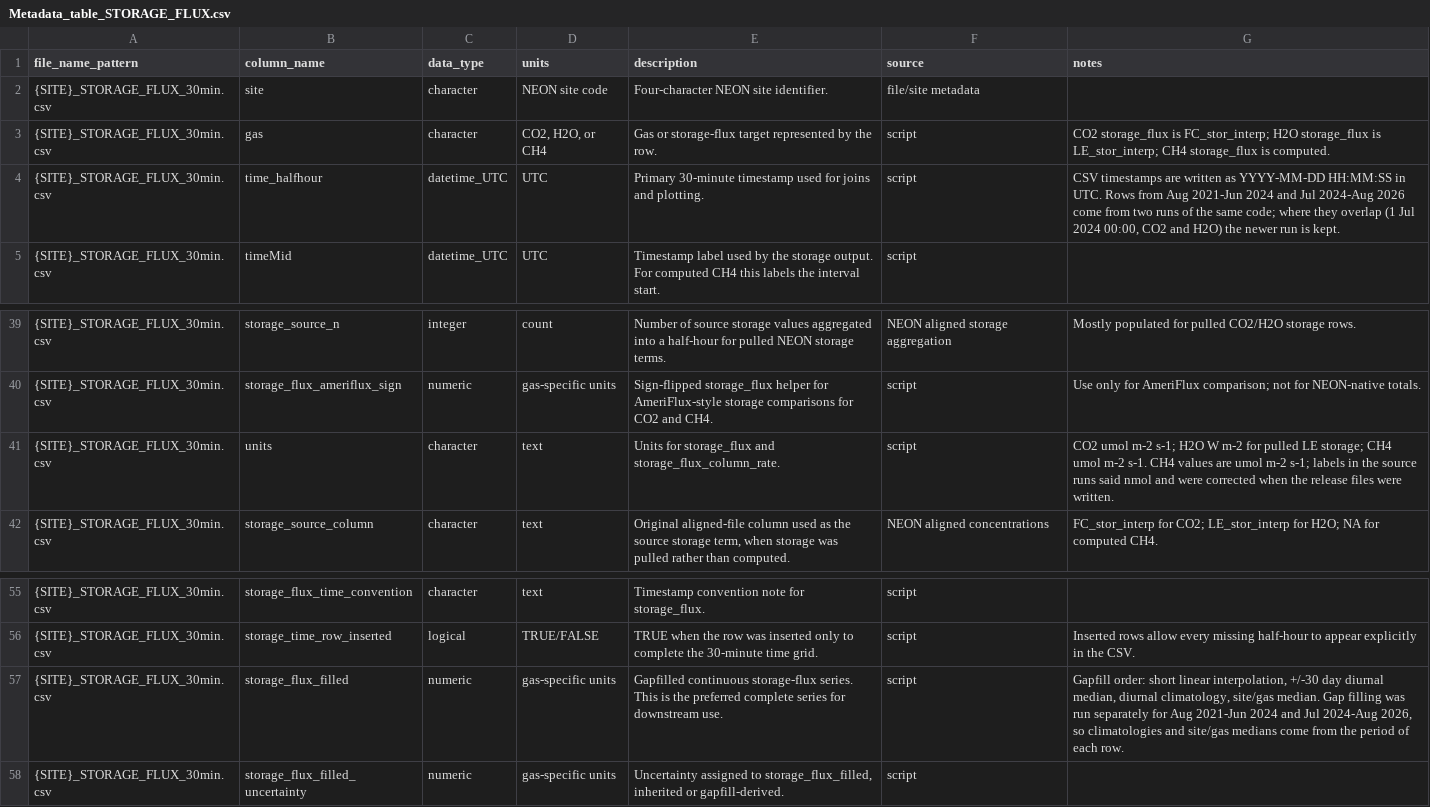
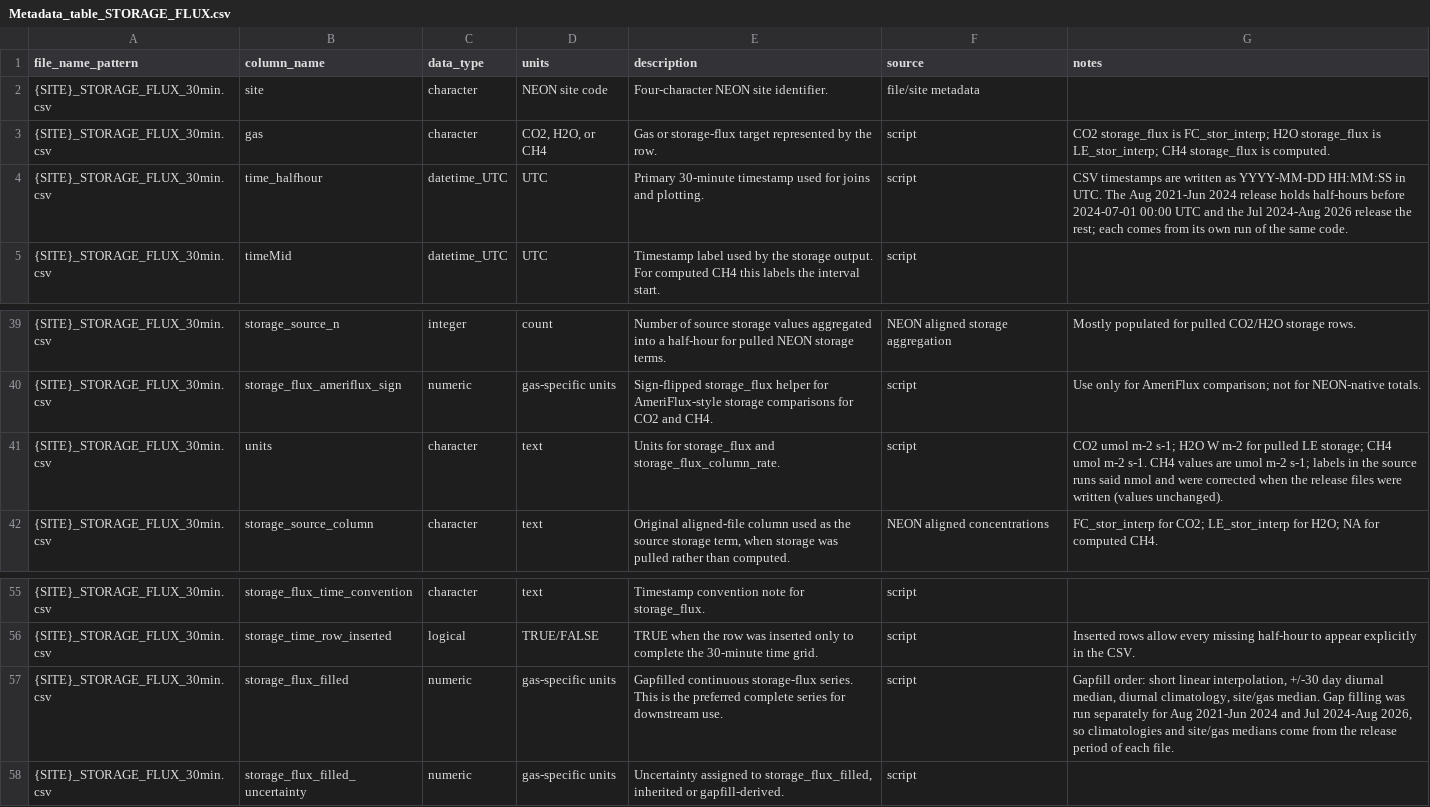
Before and after one commit to lter/lterwg-flux-gradient-eval, a CSV file: workflows/EDI_release/Metadata_table_STORAGE_FLUX.csv, drawn as a sheet; only a part is shown, gaps mark what is left out.

Commit message:
We needed to split the EDI data product becausse of the size.

```diff
--- a/workflows/EDI_release/Metadata_table_STORAGE_FLUX.csv
+++ b/workflows/EDI_release/Metadata_table_STORAGE_FLUX.csv
@@ -3,3 +3,3 @@
 "{SITE}_STORAGE_FLUX_30min.csv","gas","character","CO2, H2O, or CH4","Gas or storage-flux target represented by the row.","script","CO2 storage_flux is FC_stor_interp; H2O storage_flux is LE_stor_interp; CH4 storage_flux is computed."
-"{SITE}_STORAGE_FLUX_30min.csv","time_halfhour","datetime_UTC","UTC","Primary 30-minute timestamp used for joins and plotting.","script","CSV timestamps are written as YYYY-MM-DD HH:MM:SS in UTC. Rows from Aug 2021-Jun 2024 and Jul 2024-Aug 2026 come from two runs of the same code; where they overlap (1 Jul 2024 00:00, CO2 and H2O) the newer run is kept."
+"{SITE}_STORAGE_FLUX_30min.csv","time_halfhour","datetime_UTC","UTC","Primary 30-minute timestamp used for joins and plotting.","script","CSV timestamps are written as YYYY-MM-DD HH:MM:SS in UTC. The Aug 2021-Jun 2024 release holds half-hours before 2024-07-01 00:00 UTC and the Jul 2024-Aug 2026 release the rest; each comes from its own run of the same code."
 "{SITE}_STORAGE_FLUX_30min.csv","timeMid","datetime_UTC","UTC","Timestamp label used by the storage output. For computed CH4 this labels the interval start.","script",""
@@ -40,3 +40,3 @@
 "{SITE}_STORAGE_FLUX_30min.csv","storage_flux_ameriflux_sign","numeric","gas-specific units","Sign-flipped storage_flux helper for AmeriFlux-style storage comparisons for CO2 and CH4.","script","Use only for AmeriFlux comparison; not for NEON-native totals."
-"{SITE}_STORAGE_FLUX_30min.csv","units","character","text","Units for storage_flux and storage_flux_column_rate.","script","CO2 umol m-2 s-1; H2O W m-2 for pulled LE storage; CH4 umol m-2 s-1. CH4 values are umol m-2 s-1; labels in the source runs said nmol and were corrected when the release files were written."
+"{SITE}_STORAGE_FLUX_30min.csv","units","character","text","Units for storage_flux and storage_flux_column_rate.","script","CO2 umol m-2 s-1; H2O W m-2 for pulled LE storage; CH4 umol m-2 s-1. CH4 values are umol m-2 s-1; labels in the source runs said nmol and were corrected when the release files were written (values unchanged)."
 "{SITE}_STORAGE_FLUX_30min.csv","storage_source_column","character","text","Original aligned-file column used as the source storage term, when storage was pulled rather than computed.","NEON aligned concentrations","FC_stor_interp for CO2; LE_stor_interp for H2O; NA for computed CH4."
@@ -56,3 +56,3 @@
 "{SITE}_STORAGE_FLUX_30min.csv","storage_time_row_inserted","logical","TRUE/FALSE","TRUE when the row was inserted only to complete the 30-minute time grid.","script","Inserted rows allow every missing half-hour to appear explicitly in the CSV."
-"{SITE}_STORAGE_FLUX_30min.csv","storage_flux_filled","numeric","gas-specific units","Gapfilled continuous storage-flux series. This is the preferred complete series for downstream use.","script","Gapfill order: short linear interpolation, +/-30 day diurnal median, diurnal climatology, site/gas median. Gap filling was run separately for Aug 2021-Jun 2024 and Jul 2024-Aug 2026, so climatologies and site/gas medians come from the period of each row."
+"{SITE}_STORAGE_FLUX_30min.csv","storage_flux_filled","numeric","gas-specific units","Gapfilled continuous storage-flux series. This is the preferred complete series for downstream use.","script","Gapfill order: short linear interpolation, +/-30 day diurnal median, diurnal climatology, site/gas median. Gap filling was run separately for Aug 2021-Jun 2024 and Jul 2024-Aug 2026, so climatologies and site/gas medians come from the release period of each file."
 "{SITE}_STORAGE_FLUX_30min.csv","storage_flux_filled_uncertainty","numeric","gas-specific units","Uncertainty assigned to storage_flux_filled, inherited or gapfill-derived.","script",""
```
Also changed, not shown: 7 other files.
